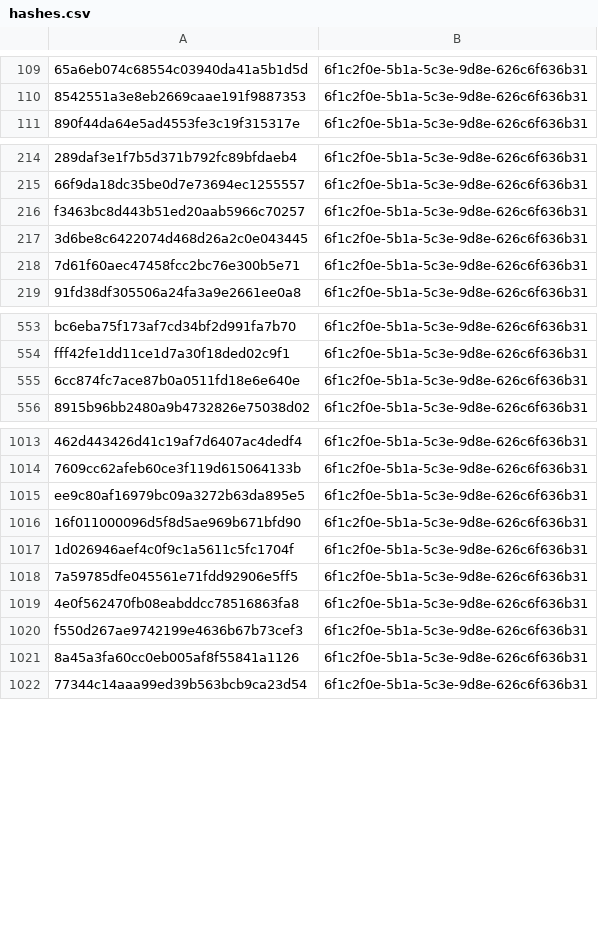
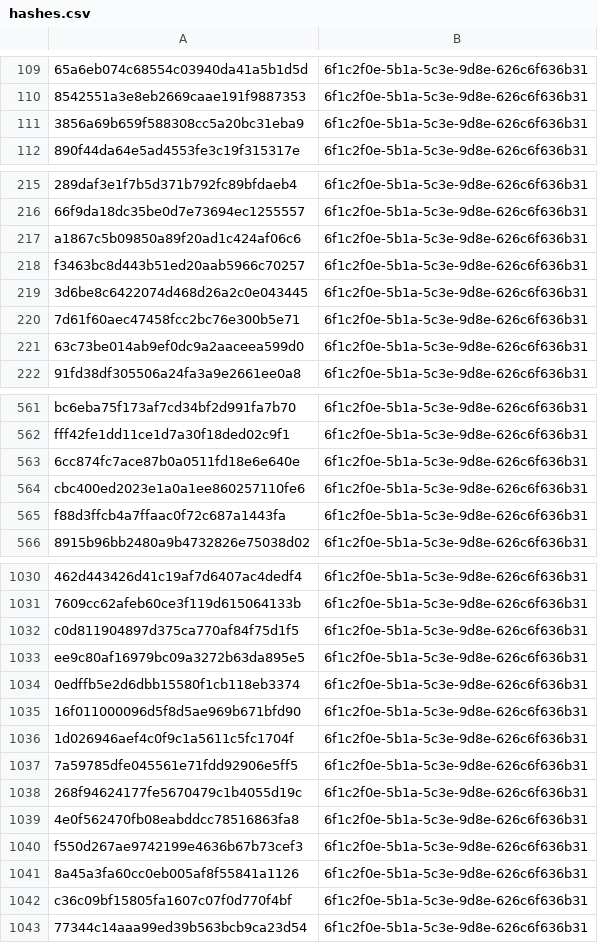
Before and after one commit to kotivahdit/blocklist, a CSV file: misp/hashes.csv, drawn as a sheet; only a part is shown, gaps mark what is left out; the diff covers the shown part only; the diff names each change by its address in the sheet, - before the commit and + after, or states it on an @@ line.

```diff
--- a/misp/hashes.csv
+++ b/misp/hashes.csv
+row 111: 3856a69b659f588308cc5a20bc31eba9 | 6f1c2f0e-5b1a-5c3e-9d8e-626c6f636b31
+row 217: a1867c5b09850a89f20ad1c424af06c6 | 6f1c2f0e-5b1a-5c3e-9d8e-626c6f636b31
+row 221: 63c73be014ab9ef0dc9a2aaceea599d0 | 6f1c2f0e-5b1a-5c3e-9d8e-626c6f636b31
+row 564: cbc400ed2023e1a0a1ee860257110fe6 | 6f1c2f0e-5b1a-5c3e-9d8e-626c6f636b31
+row 565: f88d3ffcb4a7ffaac0f72c687a1443fa | 6f1c2f0e-5b1a-5c3e-9d8e-626c6f636b31
+row 1032: c0d811904897d375ca770af84f75d1f5 | 6f1c2f0e-5b1a-5c3e-9d8e-626c6f636b31
+row 1034: 0edffb5e2d6dbb15580f1cb118eb3374 | 6f1c2f0e-5b1a-5c3e-9d8e-626c6f636b31
+row 1038: 268f94624177fe5670479c1b4055d19c | 6f1c2f0e-5b1a-5c3e-9d8e-626c6f636b31
+row 1042: c36c09bf15805fa1607c07f0d770f4bf | 6f1c2f0e-5b1a-5c3e-9d8e-626c6f636b31
```
Also changed, not shown: 54 added rows elsewhere in this file, ipv4-all-7d.csv, 9 other files.
